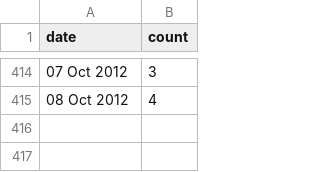
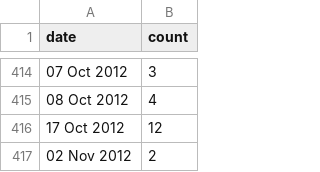
Before and after one commit to adennis4/orders-metrics, a CSV file: public/cancellations.csv, drawn as a sheet; only a part is shown, gaps mark what is left out; the diff names each change by its address in the sheet, - before the commit and + after, or states it on an @@ line.

```diff
--- a/public/cancellations.csv
+++ b/public/cancellations.csv
+row 416: 17 Oct 2012 | 12
+row 417: 02 Nov 2012 | 2
```
Also changed, not shown: public/bookings.csv, 22 other files.
